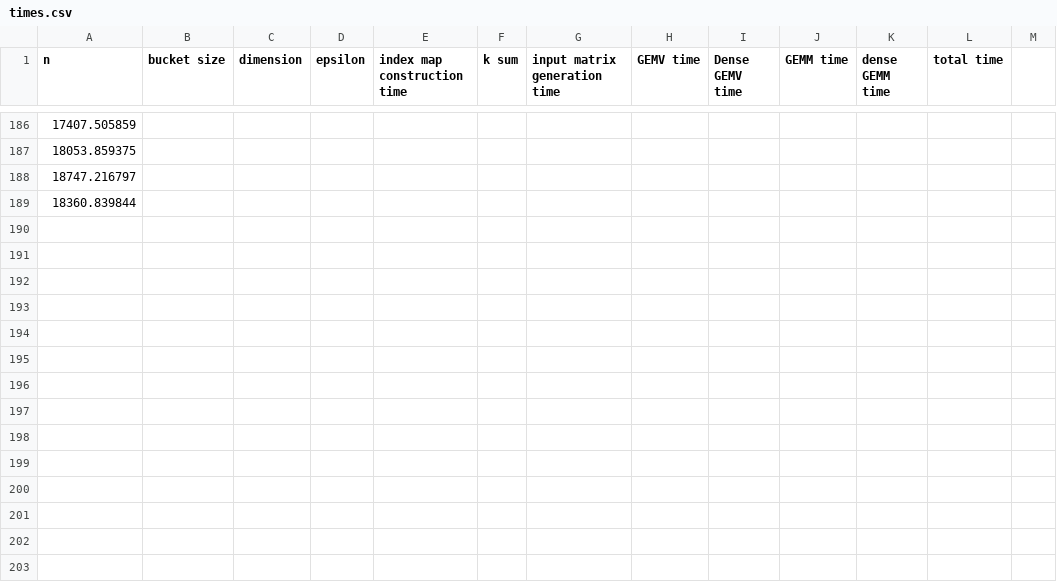
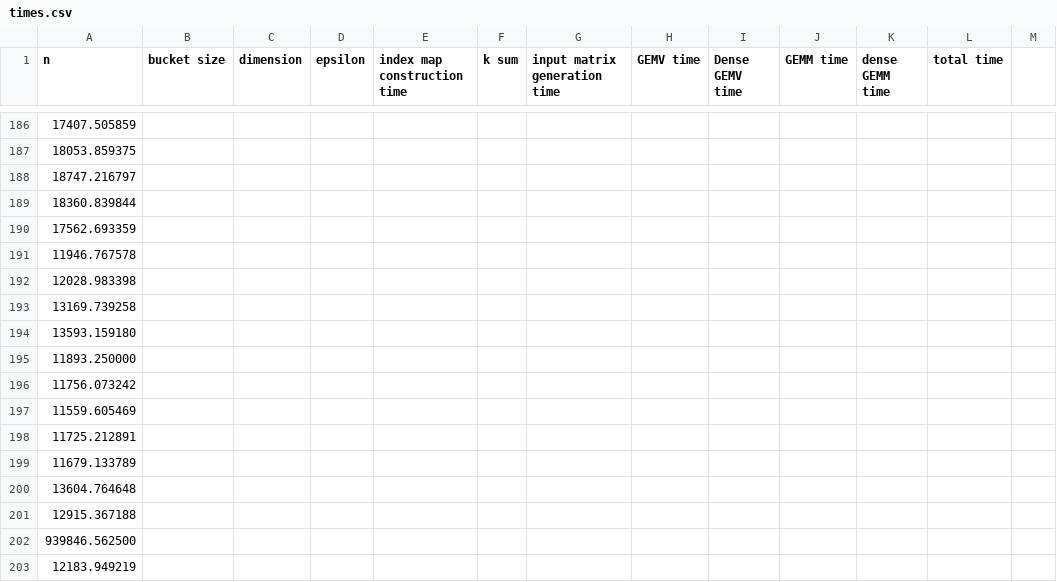
Before and after one commit to AdnanJaljuli/KAUST-Hierarchical-Matrices, a CSV file: src/results/times.csv, drawn as a sheet; only a part is shown, gaps mark what is left out.

```diff
--- a/src/results/times.csv
+++ b/src/results/times.csv
@@ -189 +189,15 @@ n, bucket size, dimension, epsilon, index map construction time, k sum, input ma
 18360.839844,
+17562.693359,
+11946.767578,
+12028.983398,
+13169.739258,
+13593.159180,
+11893.250000,
+11756.073242,
+11559.605469,
+11725.212891,
+11679.133789,
+13604.764648,
+12915.367188,
+939846.562500,
+12183.949219,
```
Also changed, not shown: 10 other files.
